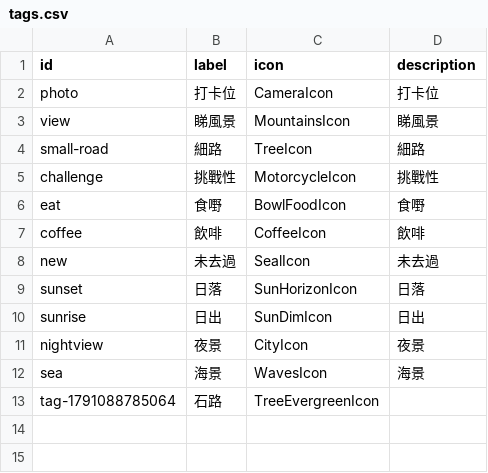
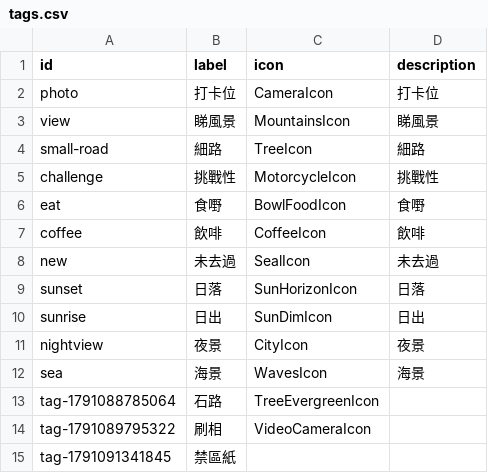
Before and after one commit to EnhancedJax/outcar, a CSV file: src/data/tags.csv, drawn as a sheet.

```diff
--- a/src/data/tags.csv
+++ b/src/data/tags.csv
@@ -13 +13,3 @@ sea,海景,WavesIcon,海景
 tag-1791088785064,石路,TreeEvergreenIcon,
+tag-1791089795322,刷相,VideoCameraIcon,
+tag-1791091341845,禁區紙,,
```
Also changed, not shown: src/data/places.csv, 1 other file.
